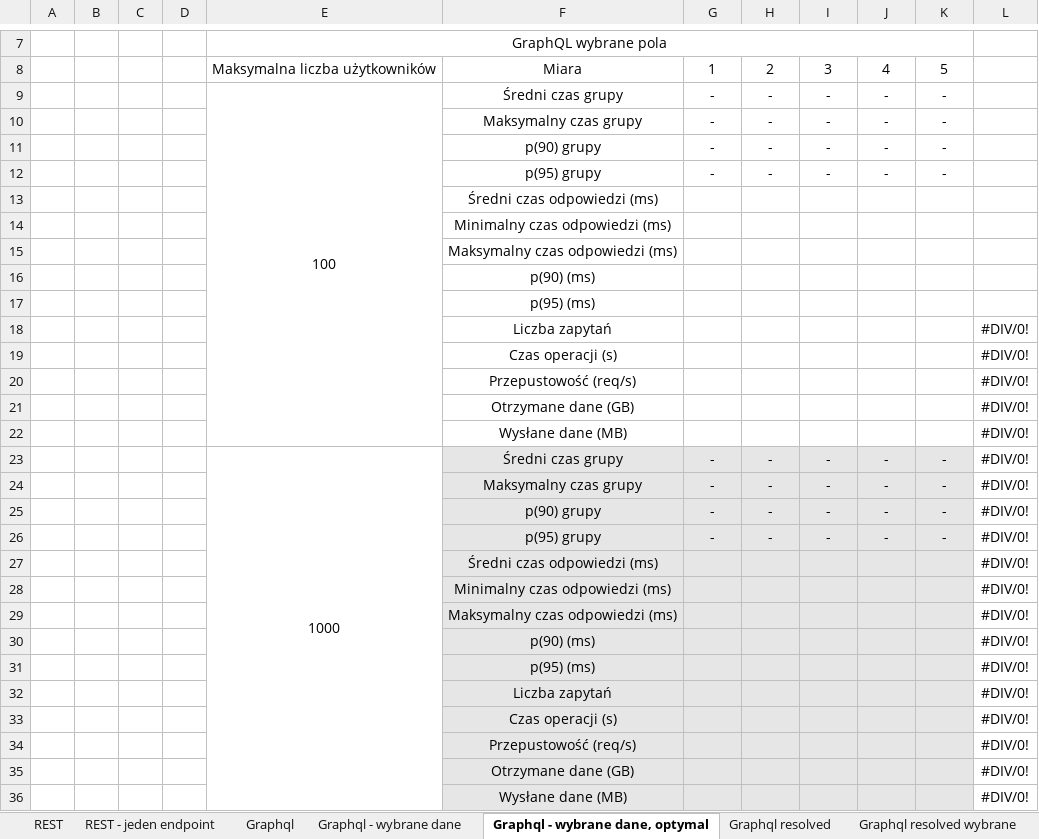
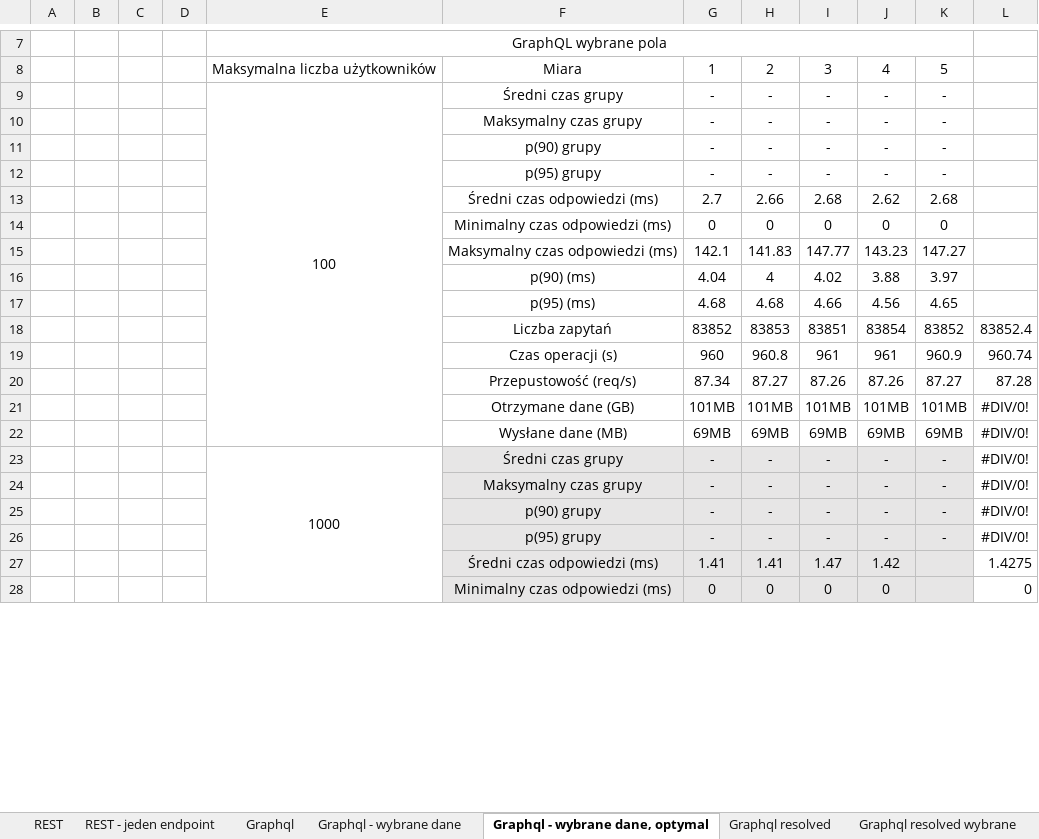
Before and after one commit to Kacper-Stepien/Magisterka, an Excel workbook: Wyniki 3/S4.xlsx, sheet Graphql - wybrane dane, optymal, drawn as a sheet; only a part is shown, gaps mark what is left out; values as stored, in another font and other column widths than the file's, no borders; charts and pictures not drawn; removed rows and columns are numbered as before the commit, all else as after; the diff covers the shown part only; the diff names each change by its address in the sheet, - before the commit and + after, or states it on an @@ line.

Commit message:
Conduct S4 tests for Graphql with one db query

```diff
--- a/Wyniki 3/S4.xlsx (sheet Graphql - wybrane dane, optymal)
+++ b/Wyniki 3/S4.xlsx (sheet Graphql - wybrane dane, optymal)
-row 13:  |  |  |  |  | Średni czas odpowiedzi (ms)
-row 14:  |  |  |  |  | Minimalny czas odpowiedzi (ms)
-row 15:  |  |  |  |  | Maksymalny czas odpowiedzi (ms)
-row 16:  |  |  |  |  | p(90) (ms)
-row 17:  |  |  |  |  | p(95) (ms)
-row 18:  |  |  |  |  | Liczba zapytań |  |  |  |  |  | #DIV/0!
-row 19:  |  |  |  |  | Czas operacji (s) |  |  |  |  |  | #DIV/0!
-row 20:  |  |  |  |  | Przepustowość (req/s) |  |  |  |  |  | #DIV/0!
-row 21:  |  |  |  |  | Otrzymane dane (GB) |  |  |  |  |  | #DIV/0!
-row 22:  |  |  |  |  | Wysłane dane (MB) |  |  |  |  |  | #DIV/0!
+row 13:  |  |  |  |  | Średni czas odpowiedzi (ms) | 2.7 | 2.66 | 2.68 | 2.62 | 2.68
+row 14:  |  |  |  |  | Minimalny czas odpowiedzi (ms) | 0 | 0 | 0 | 0 | 0
+row 15:  |  |  |  |  | Maksymalny czas odpowiedzi (ms) | 142.1 | 141.83 | 147.77 | 143.23 | 147.27
+row 16:  |  |  |  |  | p(90) (ms) | 4.04 | 4 | 4.02 | 3.88 | 3.97
+row 17:  |  |  |  |  | p(95) (ms) | 4.68 | 4.68 | 4.66 | 4.56 | 4.65
+row 18:  |  |  |  |  | Liczba zapytań | 83852 | 83853 | 83851 | 83854 | 83852 | 83852.4
+row 19:  |  |  |  |  | Czas operacji (s) | 960 | 960.8 | 961 | 961 | 960.9 | 960.74
+row 20:  |  |  |  |  | Przepustowość (req/s) | 87.34 | 87.27 | 87.26 | 87.26 | 87.27 | 87.28
+row 21:  |  |  |  |  | Otrzymane dane (GB) | 101MB | 101MB | 101MB | 101MB | 101MB | #DIV/0!
+row 22:  |  |  |  |  | Wysłane dane (MB) | 69MB | 69MB | 69MB | 69MB | 69MB | #DIV/0!
-row 27:  |  |  |  |  | Średni czas odpowiedzi (ms) |  |  |  |  |  | #DIV/0!
-row 28:  |  |  |  |  | Minimalny czas odpowiedzi (ms) |  |  |  |  |  | #DIV/0!
-row 29:  |  |  |  |  | Maksymalny czas odpowiedzi (ms) |  |  |  |  |  | #DIV/0!
-row 30:  |  |  |  |  | p(90) (ms) |  |  |  |  |  | #DIV/0!
-row 31:  |  |  |  |  | p(95) (ms) |  |  |  |  |  | #DIV/0!
-row 32:  |  |  |  |  | Liczba zapytań |  |  |  |  |  | #DIV/0!
-row 33:  |  |  |  |  | Czas operacji (s) |  |  |  |  |  | #DIV/0!
-row 34:  |  |  |  |  | Przepustowość (req/s) |  |  |  |  |  | #DIV/0!
-row 35:  |  |  |  |  | Otrzymane dane (GB) |  |  |  |  |  | #DIV/0!
-row 36:  |  |  |  |  | Wysłane dane (MB) |  |  |  |  |  | #DIV/0!
+row 27:  |  |  |  |  | Średni czas odpowiedzi (ms) | 1.41 | 1.41 | 1.47 | 1.42 |  | 1.4275
+row 28:  |  |  |  |  | Minimalny czas odpowiedzi (ms) | 0 | 0 | 0 | 0 |  | 0
```
Also changed, not shown: 18 added rows and 10 removed rows elsewhere in this sheet, sheet Graphql, sheet Graphql - wybrane dane, Wyniki 3/Gotowe!/Wyniki.xlsx, 7 other files.
